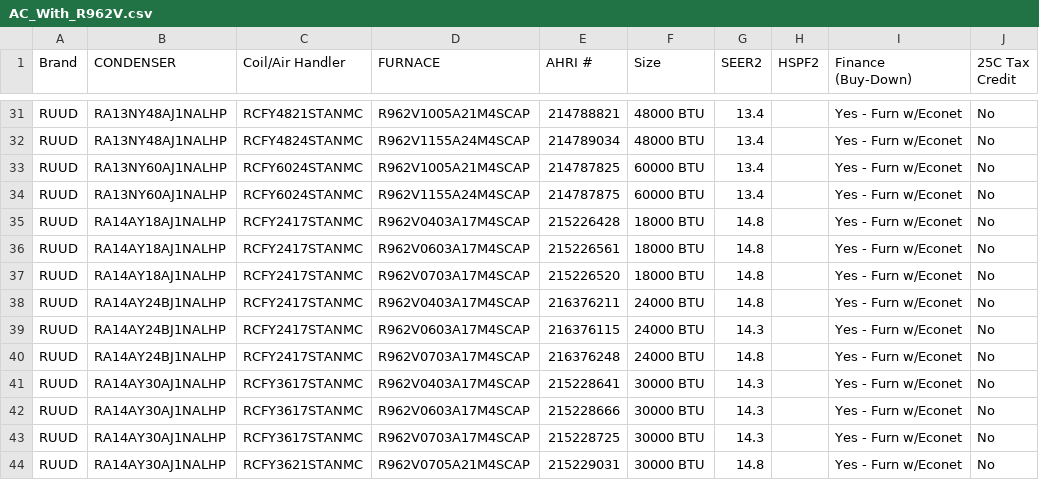
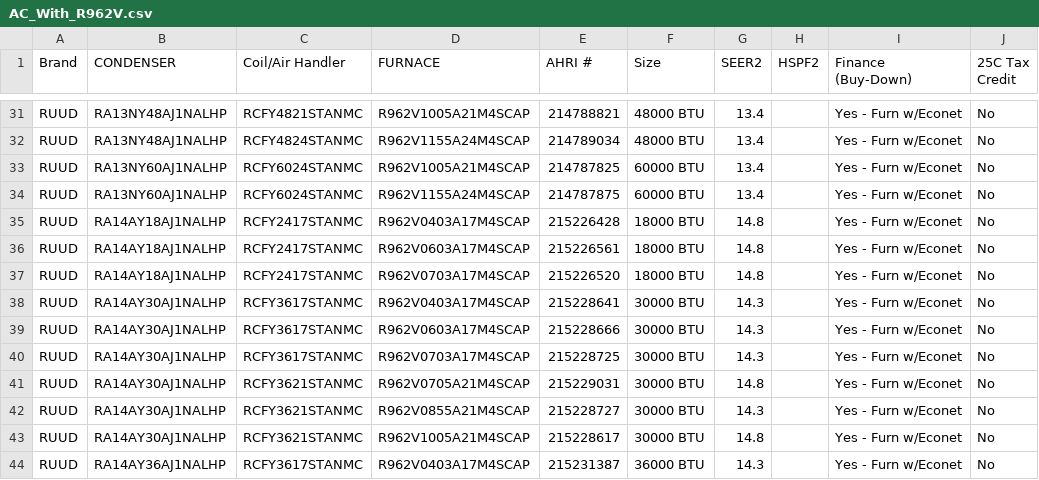
Before and after one commit to enrriquep/AHRI-Lookup, a CSV file: AC_With_R962V.csv, drawn as a sheet; only a part is shown, gaps mark what is left out; the shorter side is filled out with more unchanged rows.

Commit message:
Update AC_With_R962V.csv

```diff
--- a/AC_With_R962V.csv
+++ b/AC_With_R962V.csv
@@ -37,5 +37,2 @@ RUUD,RA14AY18AJ1NALHP,RCFY2417STANMC,R962V0603A17M4SCAP,215226561,18000 BTU,14.8
 RUUD,RA14AY18AJ1NALHP,RCFY2417STANMC,R962V0703A17M4SCAP,215226520,18000 BTU,14.8,,Yes - Furn w/Econet,No
-RUUD,RA14AY24BJ1NALHP,RCFY2417STANMC,R962V0403A17M4SCAP,216376211,24000 BTU,14.8,,Yes - Furn w/Econet,No
-RUUD,RA14AY24BJ1NALHP,RCFY2417STANMC,R962V0603A17M4SCAP,216376115,24000 BTU,14.3,,Yes - Furn w/Econet,No
-RUUD,RA14AY24BJ1NALHP,RCFY2417STANMC,R962V0703A17M4SCAP,216376248,24000 BTU,14.8,,Yes - Furn w/Econet,No
 RUUD,RA14AY30AJ1NALHP,RCFY3617STANMC,R962V0403A17M4SCAP,215228641,30000 BTU,14.3,,Yes - Furn w/Econet,No
```
